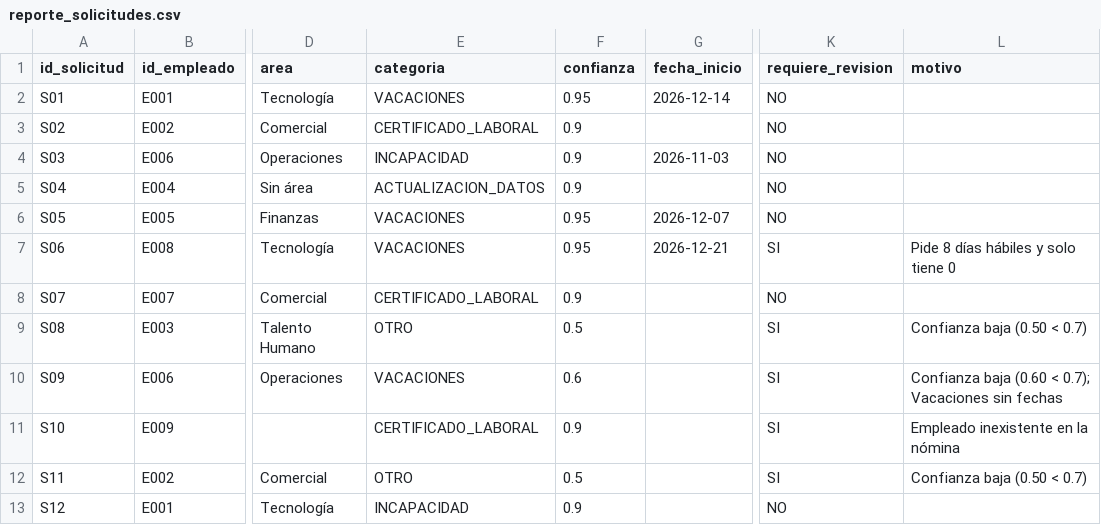
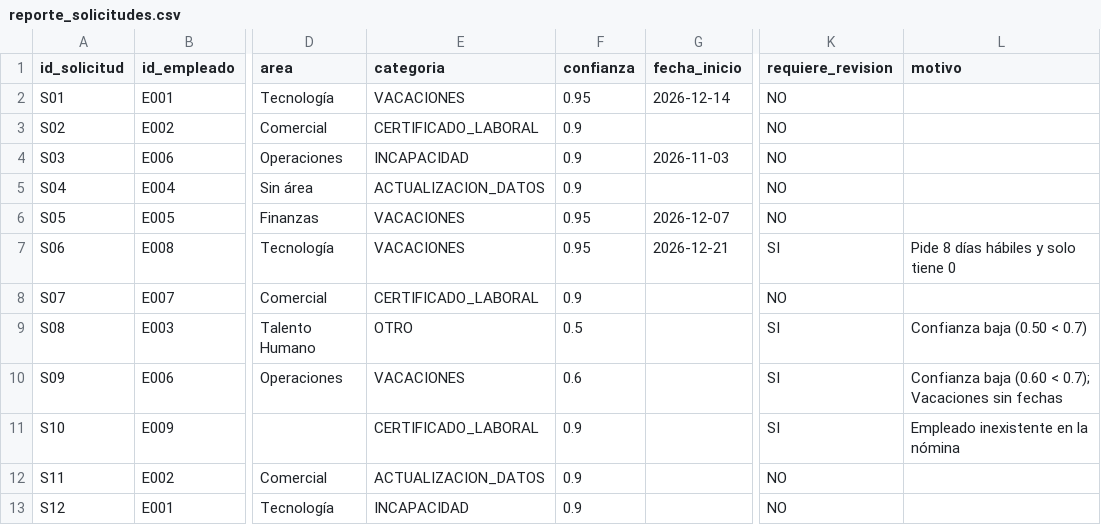
Before and after one commit to juanjo-77/Reto-tecnico, a CSV file: output/reporte_solicitudes.csv, drawn as a sheet; only a part is shown, gaps mark what is left out; the diff names each change by its address in the sheet, - before the commit and + after, or states it on an @@ line.

Commit message:
Agrega salidas generadas (reporte, metricas, consultas, limpieza)

```diff
--- a/output/reporte_solicitudes.csv
+++ b/output/reporte_solicitudes.csv
-E12 (categoria): OTRO
+E12 (categoria): ACTUALIZACION_DATOS
-F12 (confianza): 0.5
+F12 (confianza): 0.9
-K12 (requiere_revision): SI
+K12 (requiere_revision): NO
-L12 (motivo): Confianza baja (0.50 < 0.7)
+L12 (motivo): (empty)
```
Also changed, not shown: 5 other files.
